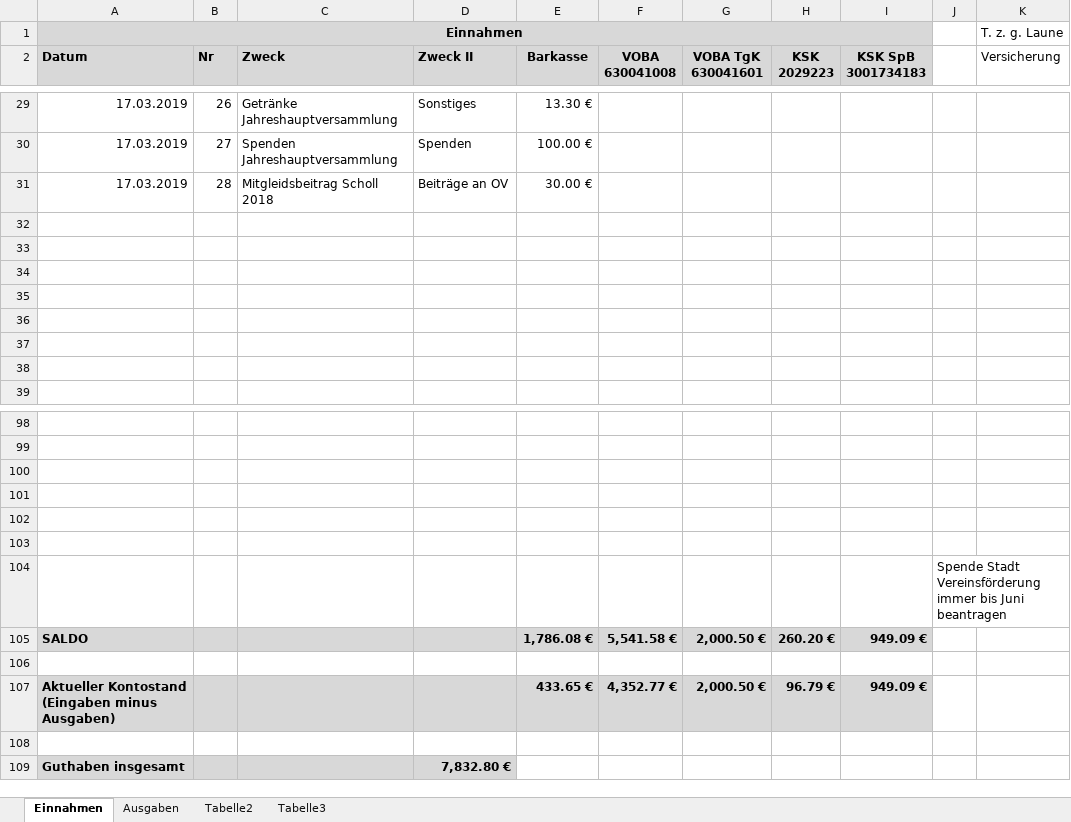
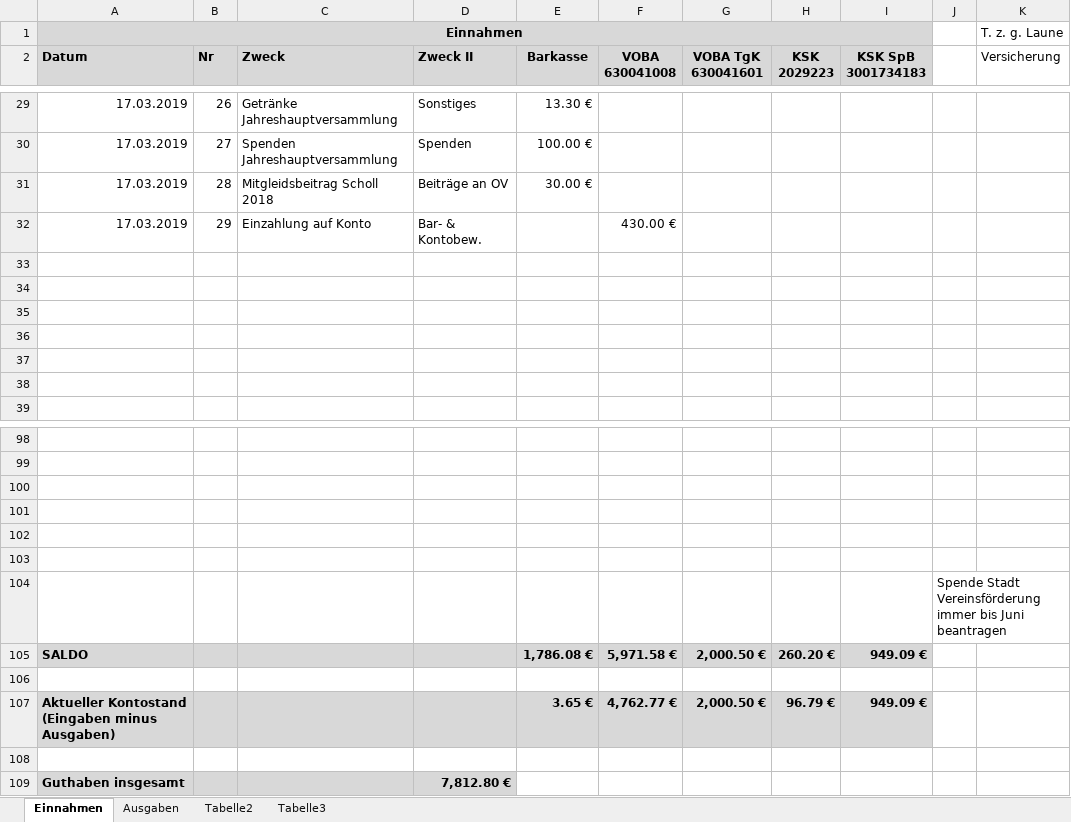
Before and after one commit to bwildner/AWO, an Excel workbook: AWO_Einnahmen_Ausgaben_2019.xlsx, sheet Einnahmen, drawn as a sheet; only a part is shown, gaps mark what is left out; values as stored, in another font and other column widths than the file's, no borders; conditional formats not drawn; the diff names each change by its address in the sheet, - before the commit and + after, or states it on an @@ line.

```diff
--- a/AWO_Einnahmen_Ausgaben_2019.xlsx (sheet Einnahmen)
+++ b/AWO_Einnahmen_Ausgaben_2019.xlsx (sheet Einnahmen)
-row 32: (empty)
+row 32: 17.03.2019 | 29 | Einzahlung auf Konto | Bar- & Kontobew. |  | 430.00 €
-F105 (VOBA 630041008): 5,541.58 €
+F105 (VOBA 630041008): 5,971.58 €
-E107 (Barkasse): 433.65 €
+E107 (Barkasse): 3.65 €
-F107 (VOBA 630041008): 4,352.77 €
+F107 (VOBA 630041008): 4,762.77 €
-D109 (Zweck II): 7,832.80 €
+D109 (Zweck II): 7,812.80 €
```
Also changed, not shown: sheet Ausgaben.
